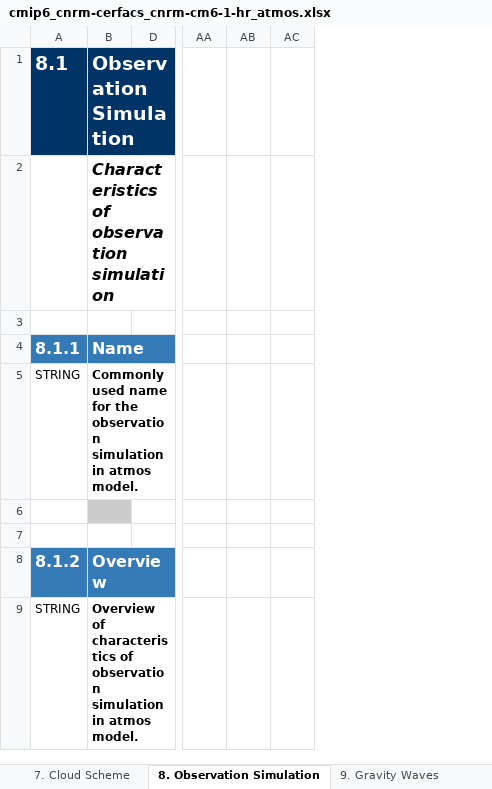
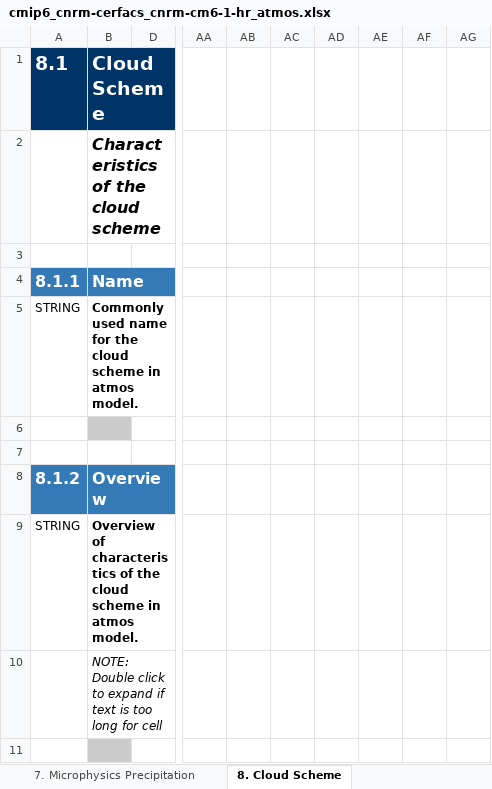
Before and after one commit to ES-DOC-INSTITUTIONAL/cnrm-cerfacs, an Excel workbook: cmip6/models/cnrm-cm6-1-hr/cmip6_cnrm-cerfacs_cnrm-cm6-1-hr_atmos.xlsx, sheet 8. Cloud Scheme, drawn as a sheet; only a part is shown, gaps mark what is left out; values as stored, in another font and other column widths than the file's, no borders; removed rows and columns are numbered as before the commit, all else as after; rows hold the shown columns only; the diff covers the shown part only; the diff names each change by its address in the sheet, - before the commit and + after, or states it on an @@ line.

```diff
--- a/cmip6/models/cnrm-cm6-1-hr/cmip6_cnrm-cerfacs_cnrm-cm6-1-hr_atmos.xlsx (sheet 8. Cloud Scheme)
+++ b/cmip6/models/cnrm-cm6-1-hr/cmip6_cnrm-cerfacs_cnrm-cm6-1-hr_atmos.xlsx (sheet 8. Cloud Scheme)
-sheet tab: 7. Cloud Scheme
+sheet tab: 7. Microphysics Precipitation
-sheet tab: 8. Observation Simulation
+sheet tab: 8. Cloud Scheme
-column B, rows 1-9: Observation Simulation | Characteristics of observation simulation |  | Name | Commonly used name for the observation simulation in atmos model. |  |  | Overview | Overview of characteristics of observation simulation in atmos model.
+column B, rows 1-9: Cloud Scheme | Characteristics of the cloud scheme |  | Name | Commonly used name for the cloud scheme in atmos model. |  |  | Overview | Overview of characteristics of the cloud scheme in atmos model.
-column AA, empty
-column AB, empty
-column AC, empty
+column AA, empty
+column AB, empty
+column AC, empty
+column AD, empty
+column AE, empty
+column AF, empty
+column AG, empty
@@ row 80 moved to row 10: NOTE: Double click to expand if text is … @@
+row 11: (empty)
```
Also changed, not shown: 26 added rows, 19 removed rows, 6 moved rows and 21 edited cells elsewhere in this sheet, sheet 4. Dynamical Core, sheet 5. Radiation, sheet 3. Grid, sheet 6. Turbulence Convection, sheet 7. Microphysics Precipitation, sheet 2. Key Properties, 4 more sheets, other sheet tabs, hidden cells, cmip6/models/cnrm-cm6-1/cmip6_cnrm-cerfacs_cnrm-cm6-1_atmos.xlsx, cmip6/models/cnrm-esm2-1-hr/cmip6_cnrm-cerfacs_cnrm-esm2-1-hr_atmos.xlsx, 28 other files.
